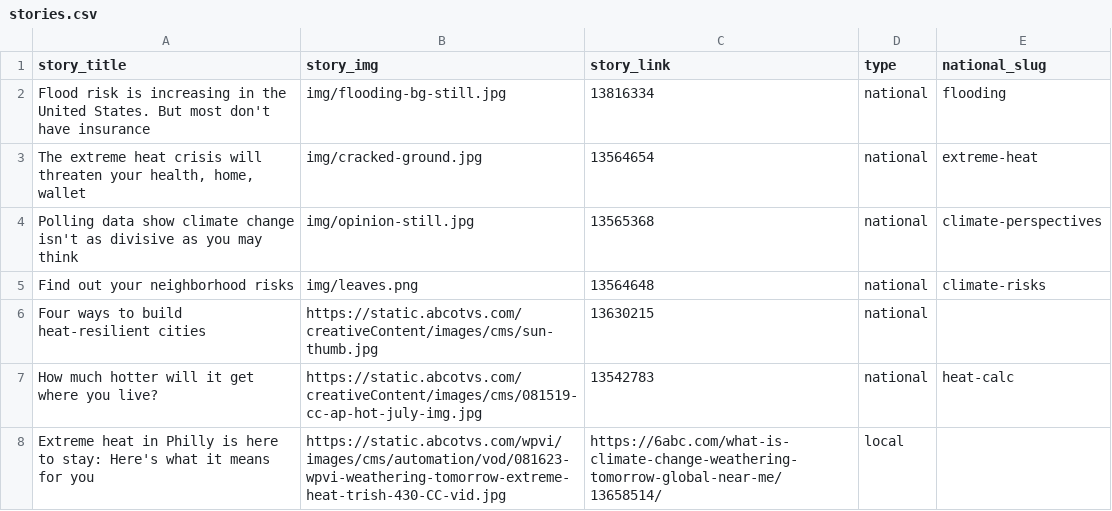
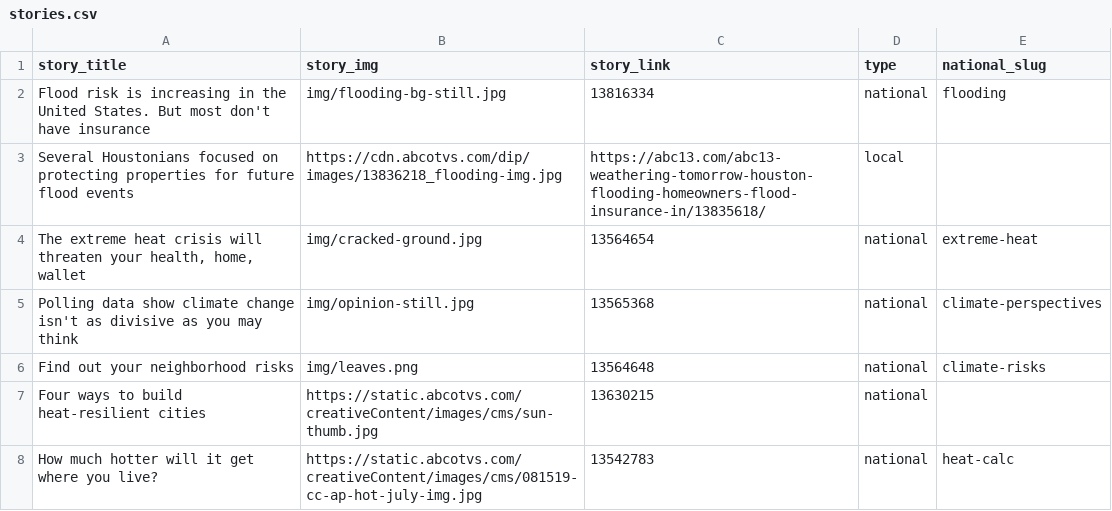
Before and after one commit to abcotvdata/climate-stories, a CSV file: stories.csv, drawn as a sheet; only a part is shown; the shorter side is filled out with more unchanged rows; the diff names each change by its address in the sheet, - before the commit and + after, or states it on an @@ line.

Commit message:
Update stories.csv

```diff
--- a/stories.csv
+++ b/stories.csv
+row 3: Several Houstonians focused on protecting properties for future flood events | https://cdn.abcotvs.com/dip/images/13836218_flooding-img.jpg | https://abc13.com/abc13-weathering-tomorrow-houston-flooding-homeowners-flood-insurance-in/13835618/ | local
```
